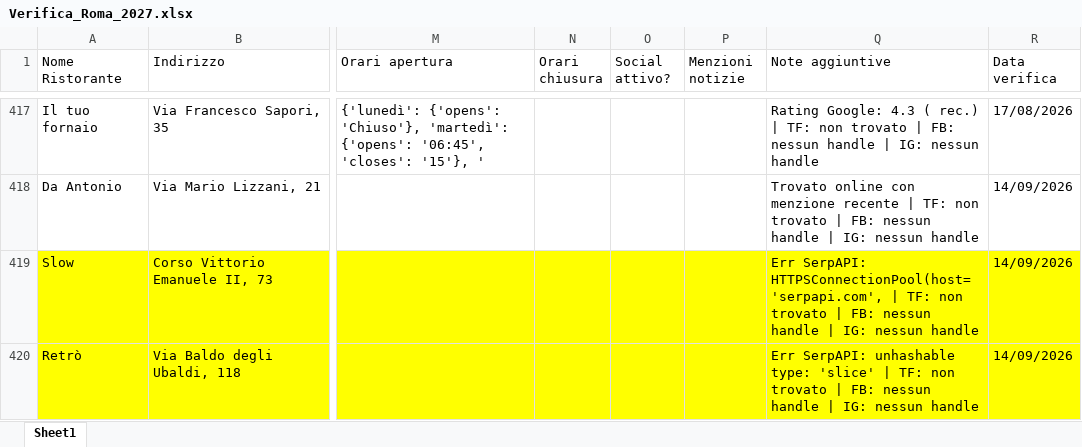
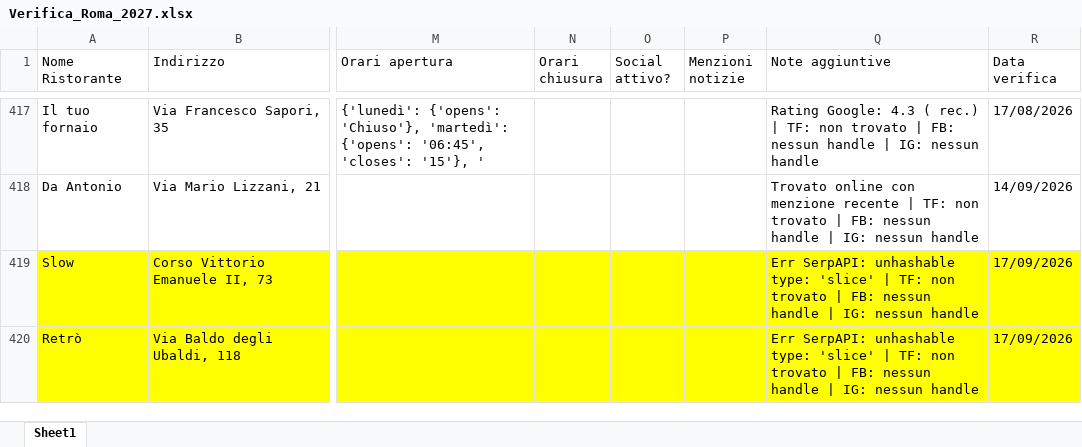
Before and after one commit to pecoraneraeditore/mappa-ristoranti, an Excel workbook: Verifica_Roma_2027.xlsx, sheet Sheet1, drawn as a sheet; only a part is shown, gaps mark what is left out; values as stored, in another font and other column widths than the file's, no borders; the diff names each change by its address in the sheet, - before the commit and + after, or states it on an @@ line.

```diff
--- a/Verifica_Roma_2027.xlsx (sheet Sheet1)
+++ b/Verifica_Roma_2027.xlsx (sheet Sheet1)
-Q419 (Note aggiuntive): Err SerpAPI: HTTPSConnectionPool(host='serpapi.com', | TF:…
+Q419 (Note aggiuntive): Err SerpAPI: unhashable type: 'slice' | TF:…
-R419:R420 (Data verifica): 14/09/2026
+R419:R420 (Data verifica): 17/09/2026
```
Also changed, not shown: Verifica_Milano_2027.xlsx, Verifica_Torino_2027.xlsx.
